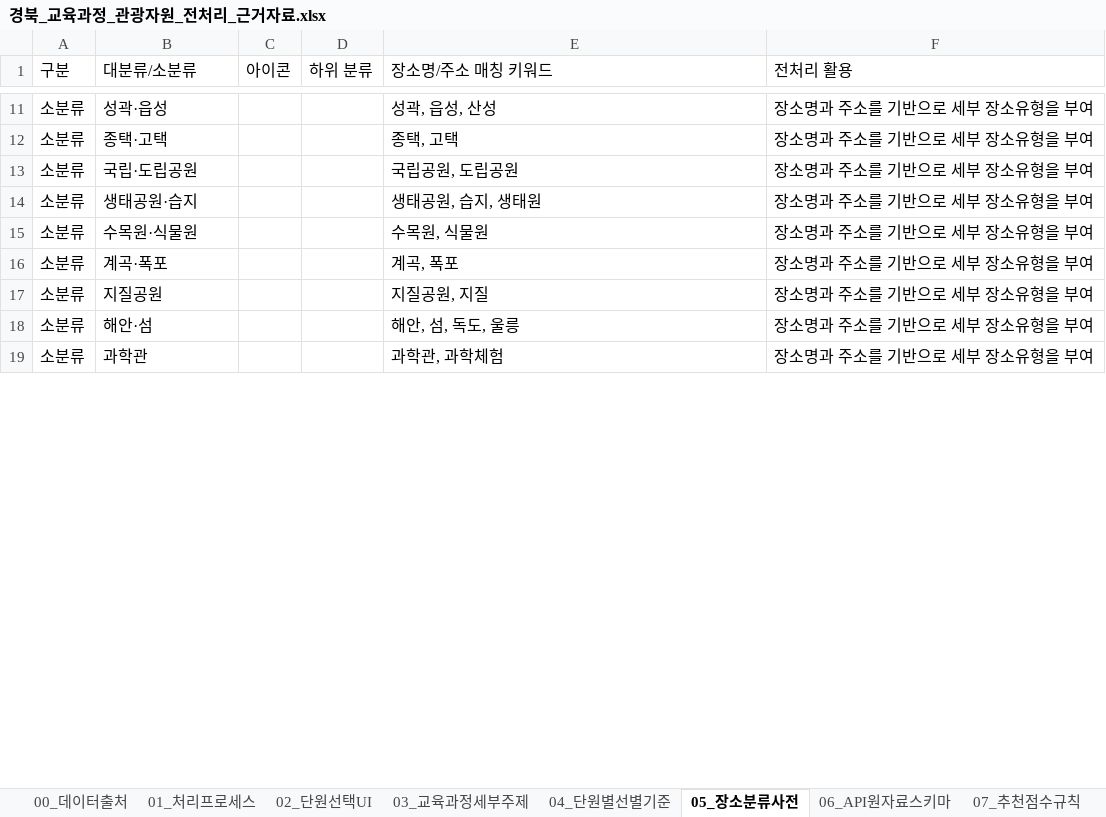
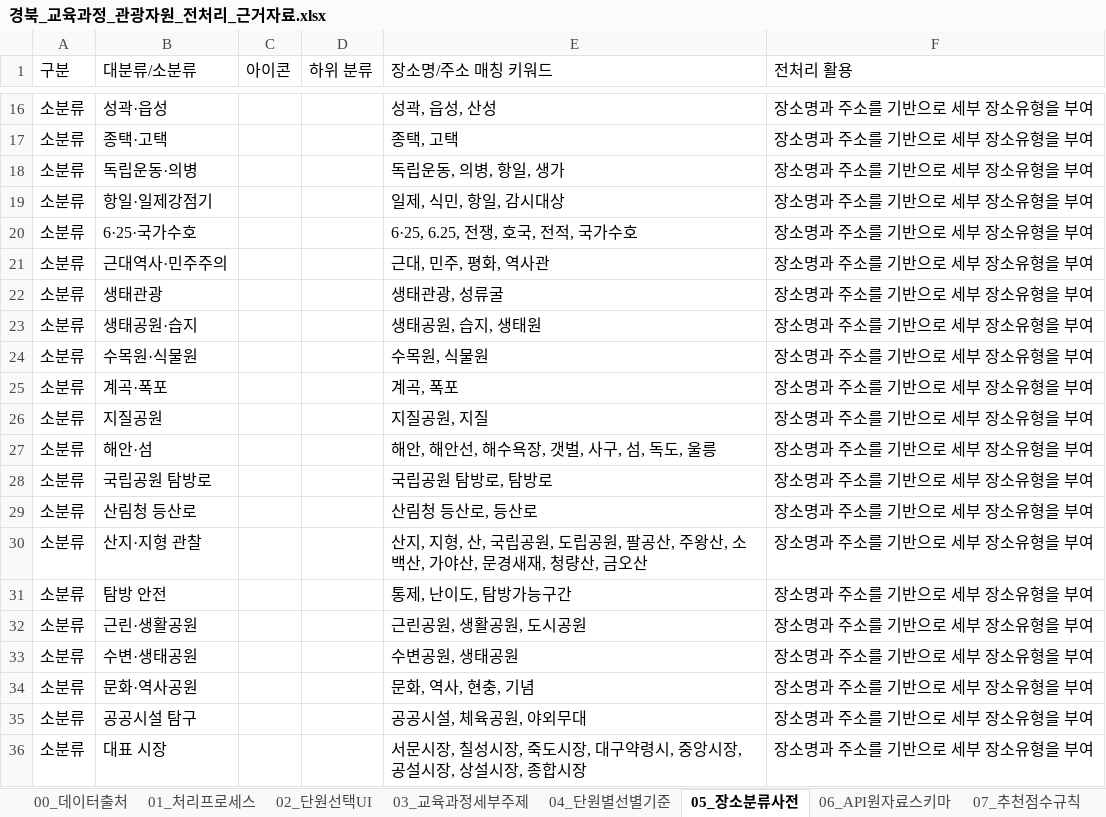
Before and after one commit to foryou53000-cmd/Public-data, an Excel workbook: 경북_교육과정_관광자원_전처리_근거자료.xlsx, sheet 05_장소분류사전, drawn as a sheet; only a part is shown, gaps mark what is left out; the shorter side is filled out with more unchanged rows; values as stored, in another font and other column widths than the file's, no borders; addresses are those after the commit; the diff covers the shown part only; the diff names each change by its address in the sheet, - before the commit and + after, or states it on an @@ line.

```diff
--- a/경북_교육과정_관광자원_전처리_근거자료.xlsx (sheet 05_장소분류사전)
+++ b/경북_교육과정_관광자원_전처리_근거자료.xlsx (sheet 05_장소분류사전)
-B18 (대분류/소분류): 국립·도립공원
+B18 (대분류/소분류): 독립운동·의병
-E18 (장소명/주소 매칭 키워드): 국립공원, 도립공원
+E18 (장소명/주소 매칭 키워드): 독립운동, 의병, 항일, 생가
+row 19: 소분류 | 항일·일제강점기 |  |  | 일제, 식민, 항일, 감시대상 | 장소명과 주소를 기반으로 세부 장소유형을 부여
+row 20: 소분류 | 6·25·국가수호 |  |  | 6·25, 6.25, 전쟁, 호국, 전적, 국가수호 | 장소명과 주소를 기반으로 세부 장소유형을 부여
+row 21: 소분류 | 근대역사·민주주의 |  |  | 근대, 민주, 평화, 역사관 | 장소명과 주소를 기반으로 세부 장소유형을 부여
+row 22: 소분류 | 생태관광 |  |  | 생태관광, 성류굴 | 장소명과 주소를 기반으로 세부 장소유형을 부여
-E27 (장소명/주소 매칭 키워드): 해안, 섬, 독도, 울릉
+E27 (장소명/주소 매칭 키워드): 해안, 해안선, 해수욕장, 갯벌, 사구, 섬, 독도, 울릉
+row 28: 소분류 | 국립공원 탐방로 |  |  | 국립공원 탐방로, 탐방로 | 장소명과 주소를 기반으로 세부 장소유형을 부여
+row 29: 소분류 | 산림청 등산로 |  |  | 산림청 등산로, 등산로 | 장소명과 주소를 기반으로 세부 장소유형을 부여
+row 30: 소분류 | 산지·지형 관찰 |  |  | 산지, 지형, 산, 국립공원, 도립공원, 팔공산, 주왕산, 소백산, 가야산, 문경새재, 청량산, 금오산 | 장소명과 주소를 기반으로 세부 장소유형을 부여
+row 31: 소분류 | 탐방 안전 |  |  | 통제, 난이도, 탐방가능구간 | 장소명과 주소를 기반으로 세부 장소유형을 부여
+row 32: 소분류 | 근린·생활공원 |  |  | 근린공원, 생활공원, 도시공원 | 장소명과 주소를 기반으로 세부 장소유형을 부여
+row 33: 소분류 | 수변·생태공원 |  |  | 수변공원, 생태공원 | 장소명과 주소를 기반으로 세부 장소유형을 부여
+row 34: 소분류 | 문화·역사공원 |  |  | 문화, 역사, 현충, 기념 | 장소명과 주소를 기반으로 세부 장소유형을 부여
+row 35: 소분류 | 공공시설 탐구 |  |  | 공공시설, 체육공원, 야외무대 | 장소명과 주소를 기반으로 세부 장소유형을 부여
+row 36: 소분류 | 대표 시장 |  |  | 서문시장, 칠성시장, 죽도시장, 대구약령시, 중앙시장, 공설시장, 상설시장, 종합시장 | 장소명과 주소를 기반으로 세부 장소유형을 부여
```
Also changed, not shown: 21 added rows, 3 removed rows and 7 edited cells elsewhere in this sheet, sheet 03_교육과정세부주제, sheet 02_단원선택UI, sheet 04_단원별선별기준, sheet 08_장소후보전처리샘플, sheet 09_검증예시, sheet 00_데이터출처, 8 other files.
